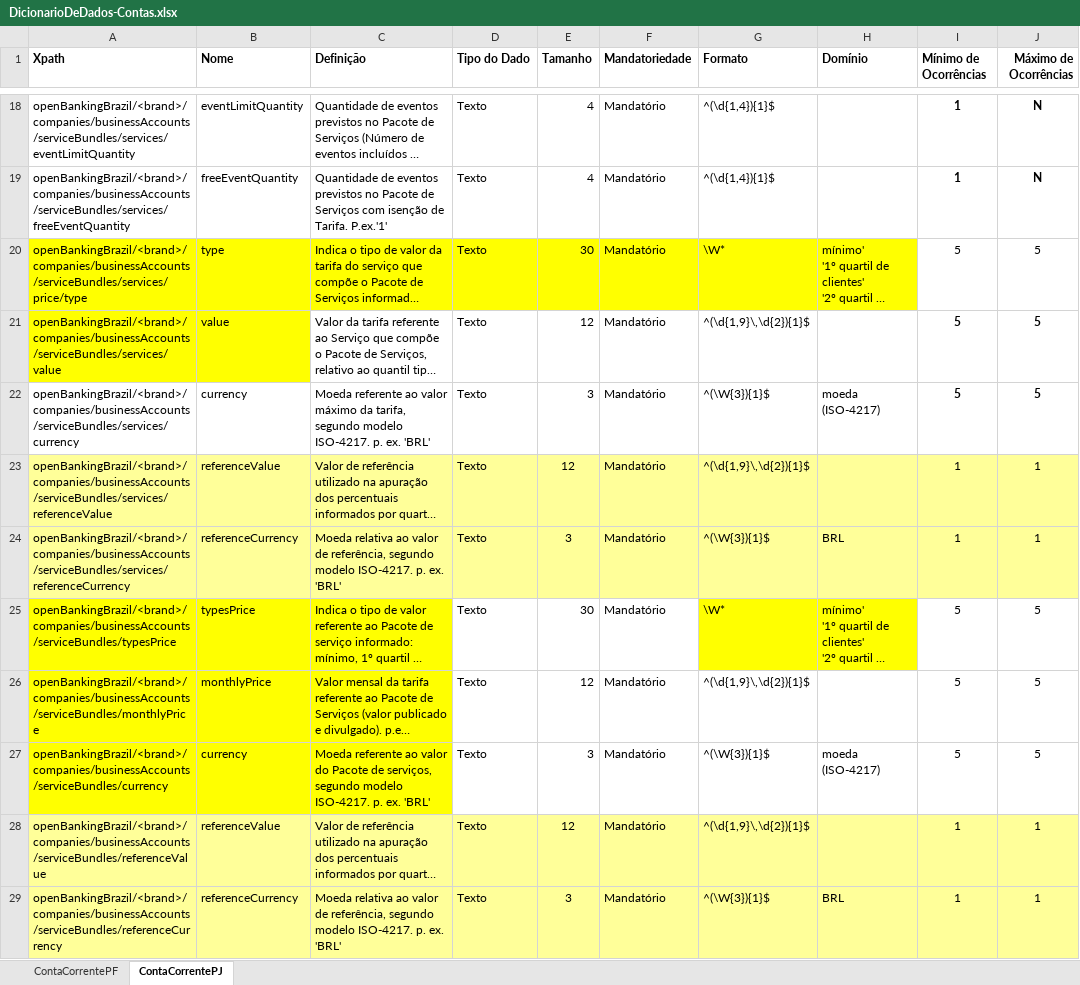
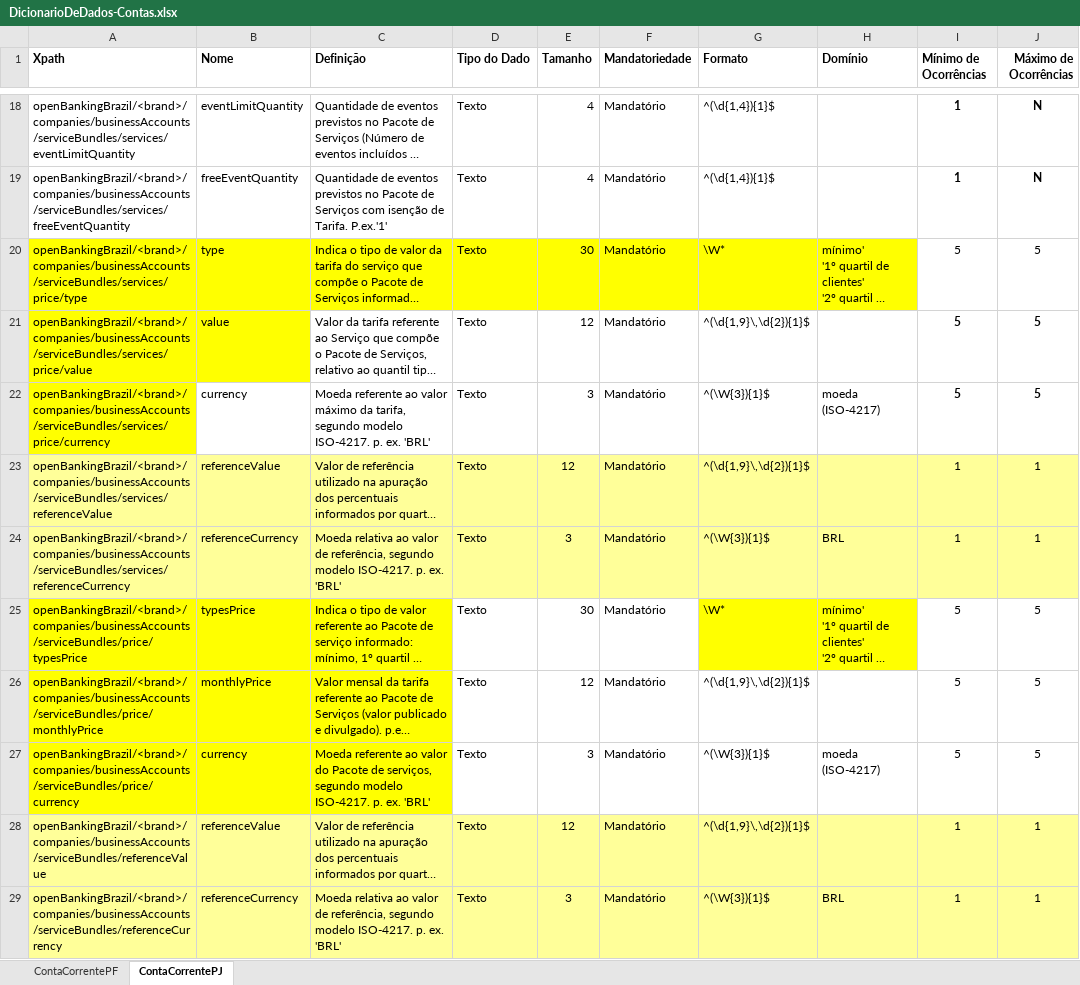
Before and after one commit to OpenBanking-Brasil/areadesenvolvedor, an Excel workbook: DicionarioDeDados-Contas.xlsx, sheet ContaCorrentePJ, drawn as a sheet; only a part is shown, gaps mark what is left out; long unchanged cells end in …; values as stored, in another font and other column widths than the file's, no borders; the diff names each change by its address in the sheet, - before the commit and + after, or states it on an @@ line.

Commit message:
Correções de Xpath
Ajustado o XPath dos novos campos de types, values, currency, rate, referenceValue e referenceCurrency onde estavam errados.

```diff
--- a/DicionarioDeDados-Contas.xlsx (sheet ContaCorrentePJ)
+++ b/DicionarioDeDados-Contas.xlsx (sheet ContaCorrentePJ)
-A21 (Xpath): openBankingBrazil/<brand>/companies/businessAccounts/serviceBundles/services/value
+A21 (Xpath): openBankingBrazil/<brand>/companies/businessAccounts/serviceBundles/services/price/value
-A22 (Xpath): openBankingBrazil/<brand>/companies/businessAccounts/serviceBundles/services/currency
+A22 (Xpath): openBankingBrazil/<brand>/companies/businessAccounts/serviceBundles/services/price/currency
-A22 fill: none
+A22 fill: #FFFF00
-A25 (Xpath): openBankingBrazil/<brand>/companies/businessAccounts/serviceBundles/typesPrice
+A25 (Xpath): openBankingBrazil/<brand>/companies/businessAccounts/serviceBundles/price/typesPrice
-A26 (Xpath): openBankingBrazil/<brand>/companies/businessAccounts/serviceBundles/monthlyPrice
+A26 (Xpath): openBankingBrazil/<brand>/companies/businessAccounts/serviceBundles/price/monthlyPrice
-A27 (Xpath): openBankingBrazil/<brand>/companies/businessAccounts/serviceBundles/currency
+A27 (Xpath): openBankingBrazil/<brand>/companies/businessAccounts/serviceBundles/price/currency
```
Also changed, not shown: sheet ContaCorrentePF, DicionarioDeDados-Contas-Cartão_Crédito.xlsx.
